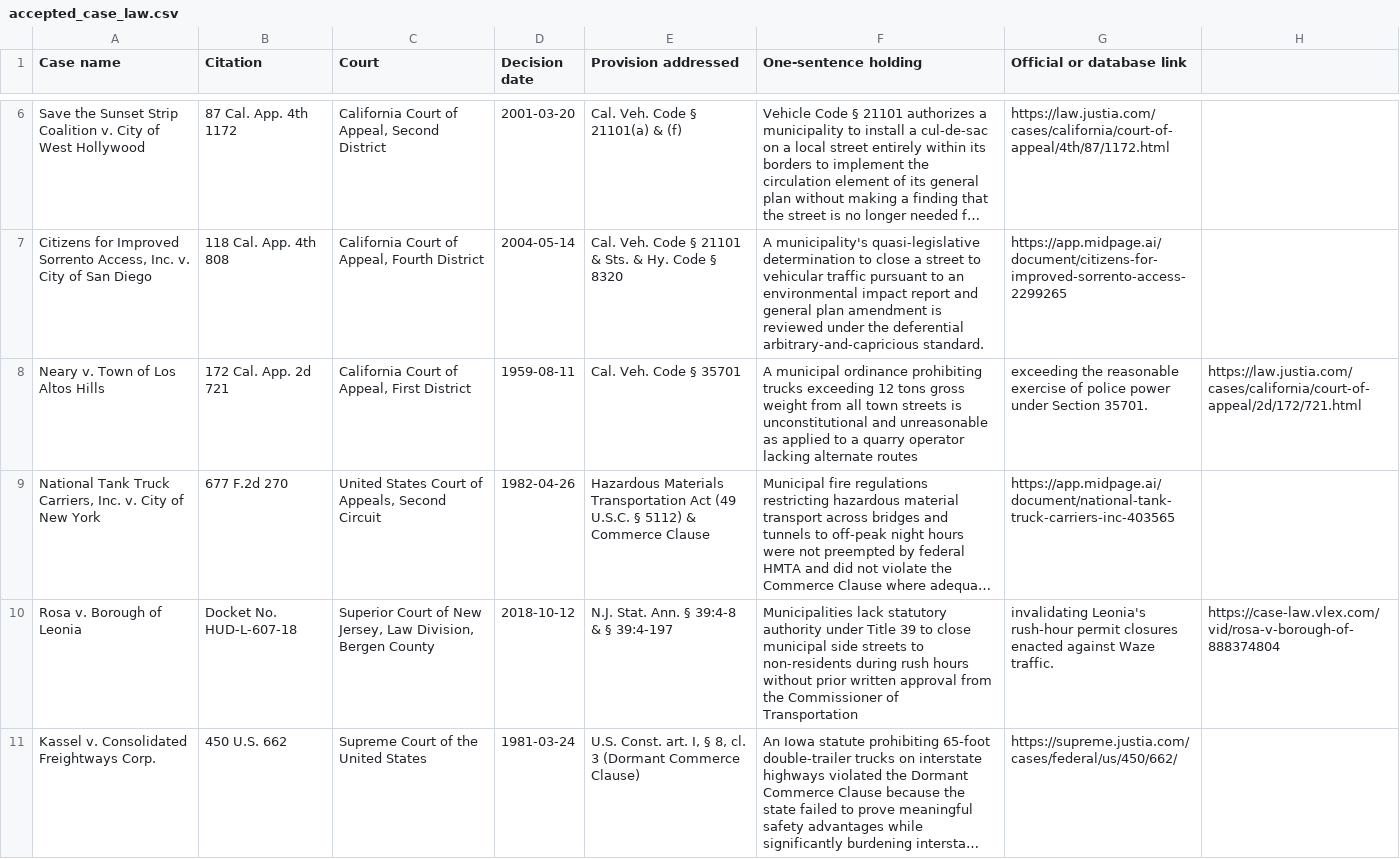
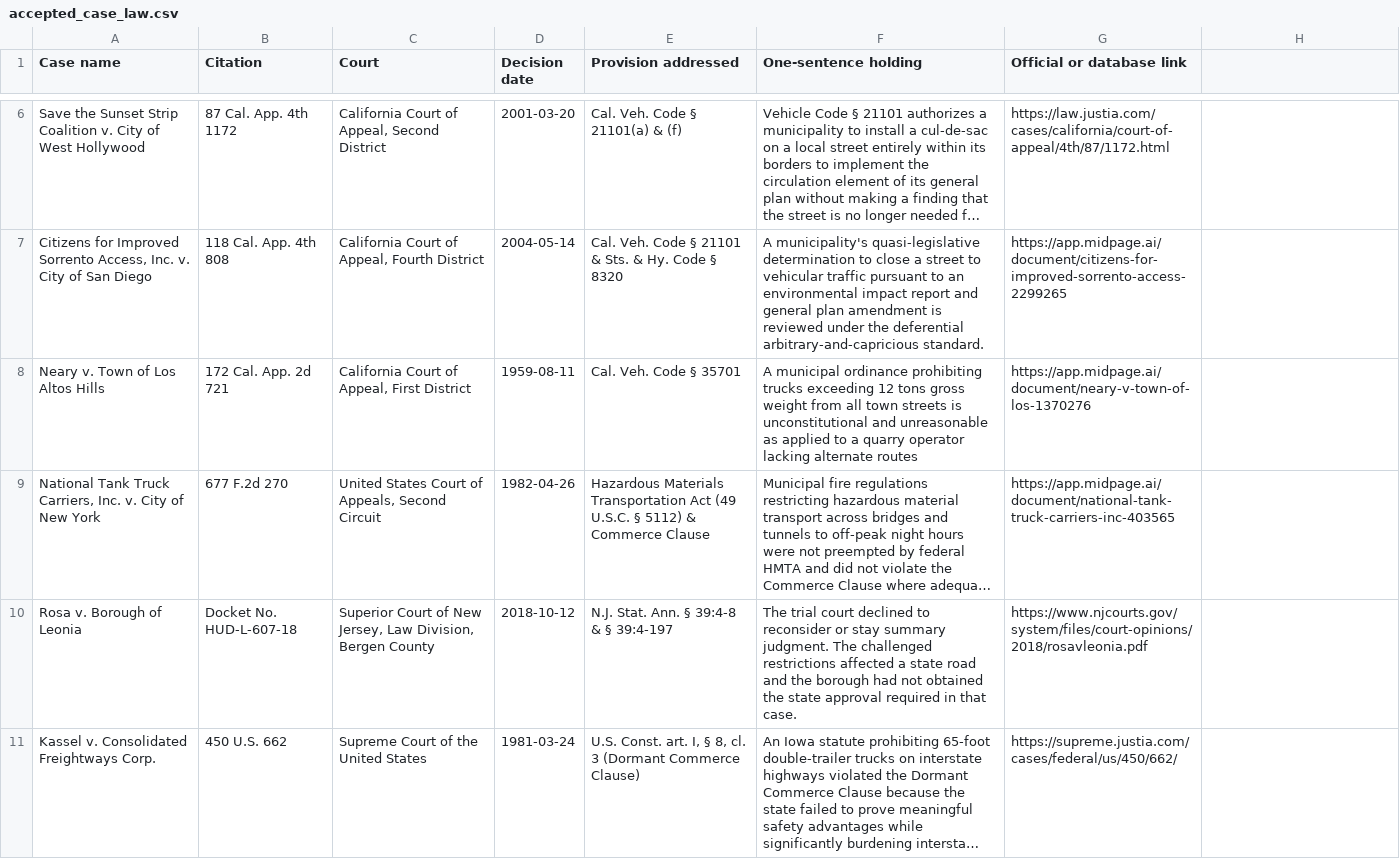
Before and after one commit to isabelleqian/eleng-290-web-crawler, a CSV file: docs/data/accepted_case_law.csv, drawn as a sheet; only a part is shown, gaps mark what is left out; long unchanged cells end in …; the diff names each change by its address in the sheet, - before the commit and + after, or states it on an @@ line.

```diff
--- a/docs/data/accepted_case_law.csv
+++ b/docs/data/accepted_case_law.csv
-G8 (Official or database link): exceeding the reasonable exercise of police power under Section 35701.
+G8 (Official or database link): https://app.midpage.ai/document/neary-v-town-of-los-1370276
-H8: https://law.justia.com/cases/california/court-of-appeal/2d/172/721.html
+H8: (empty)
-F10 (One-sentence holding): Municipalities lack statutory authority under Title 39 to close municipal side streets to non-residents during rush hours without prior written approval from the Commissioner of Transportation
+F10 (One-sentence holding): The trial court declined to reconsider or stay summary judgment. The challenged restrictions affected a state road and the borough had not obtained the state approval required in that case.
-G10 (Official or database link): invalidating Leonia's rush-hour permit closures enacted against Waze traffic.
+G10 (Official or database link): https://www.njcourts.gov/system/files/court-opinions/2018/rosavleonia.pdf
-H10: https://case-law.vlex.com/vid/rosa-v-borough-of-888374804
+H10: (empty)
```
Also changed, not shown: docs/data/accepted_legislation.csv, docs/data/detailed_database_19_col.csv, 2 other files.
